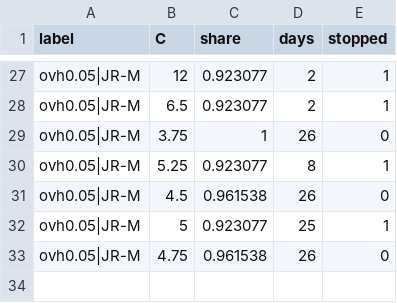
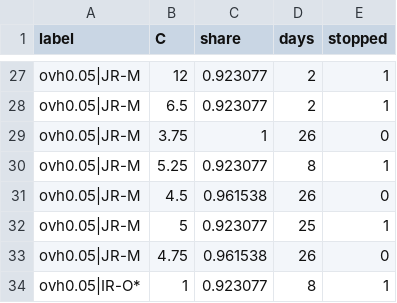
Before and after one commit to CCchen-Crush/datacenter, a CSV file: matlab/results/exp20_overhead_evals.csv, drawn as a sheet; only a part is shown, gaps mark what is left out.

```diff
--- a/matlab/results/exp20_overhead_evals.csv
+++ b/matlab/results/exp20_overhead_evals.csv
@@ -33 +33,2 @@ ovh0.05|JR-M,5,0.923077,25,1
 ovh0.05|JR-M,4.75,0.961538,26,0
+ovh0.05|IR-O*,1,0.923077,8,1
```
Also changed, not shown: 3 other files.
